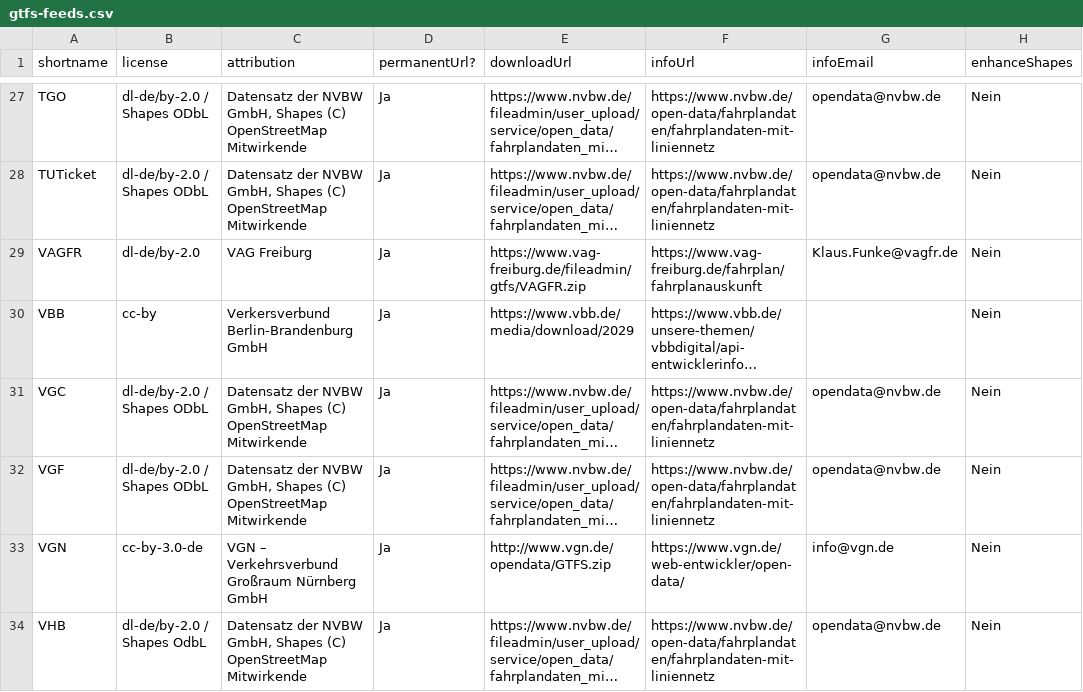
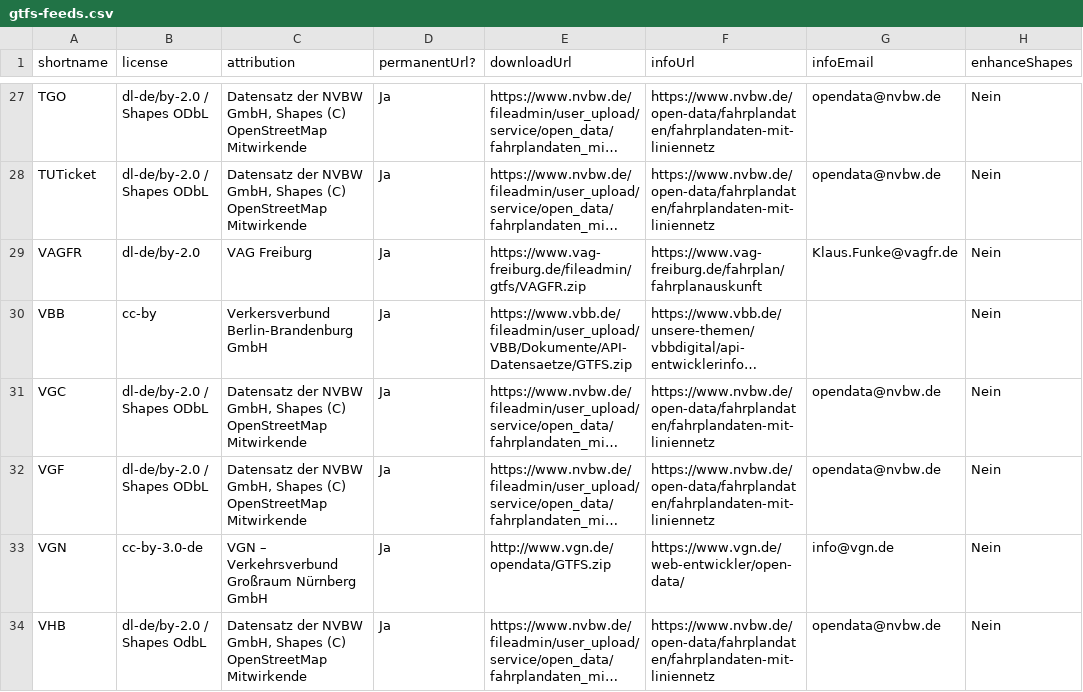
Before and after one commit to mfdz/gtfs-hub, a CSV file: config/gtfs-feeds.csv, drawn as a sheet; only a part is shown, gaps mark what is left out; long unchanged cells end in …; the diff names each change by its address in the sheet, - before the commit and + after, or states it on an @@ line.

Commit message:
update VBB GTFS URL 🐛

```diff
--- a/config/gtfs-feeds.csv
+++ b/config/gtfs-feeds.csv
-E30 (downloadUrl): https://www.vbb.de/media/download/2029
+E30 (downloadUrl): https://www.vbb.de/fileadmin/user_upload/VBB/Dokumente/API-Datensaetze/GTFS.zip
```
